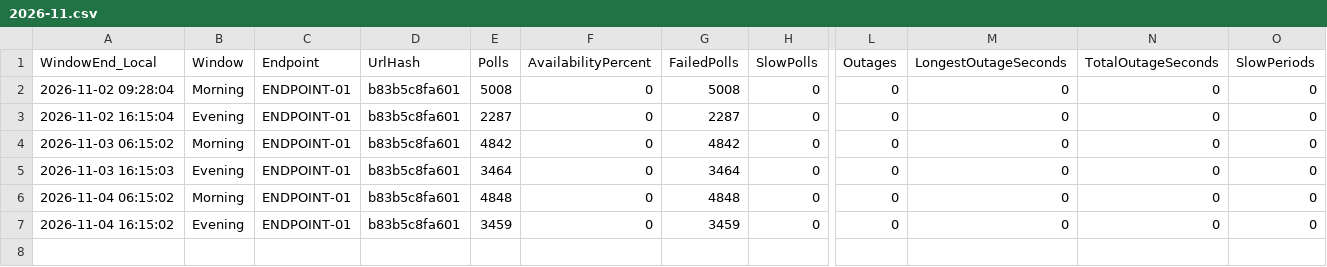
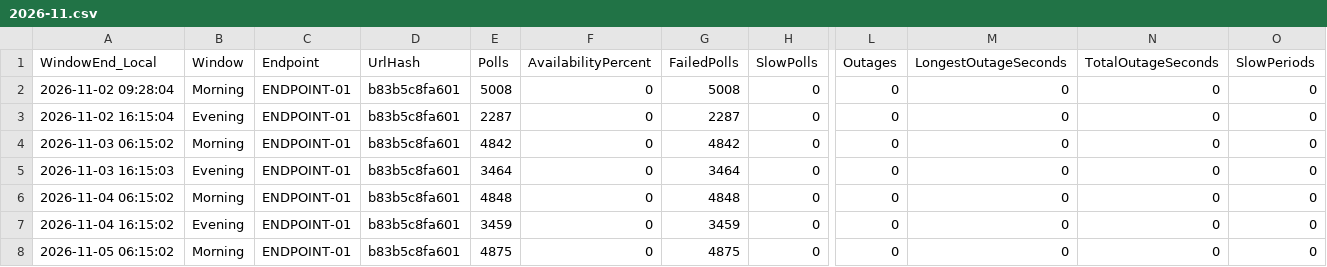
Before and after one commit to carrollchristopher/curl-monitor, a CSV file: data/telemetry/ENDPOINT-01/2026-11.csv, drawn as a sheet; only a part is shown, gaps mark what is left out; rows hold the shown columns only; the diff names each change by its address in the sheet, - before the commit and + after, or states it on an @@ line.

Commit message:
Feature Improvement: telemetry reporting publisher, data sampling 2026-11-05 morning, availability 0.00%
ENDPOINT-01: 4875 polls, 0.00% available, p95 no successful polls

```diff
--- a/data/telemetry/ENDPOINT-01/2026-11.csv
+++ b/data/telemetry/ENDPOINT-01/2026-11.csv
+row 8: 2026-11-05 06:15:02 | Morning | ENDPOINT-01 | b83b5c8fa601 | 4875 | 0 | 4875 | 0 | 0 | 0 | 0 | 0
```
Also changed, not shown: 2 other files.
